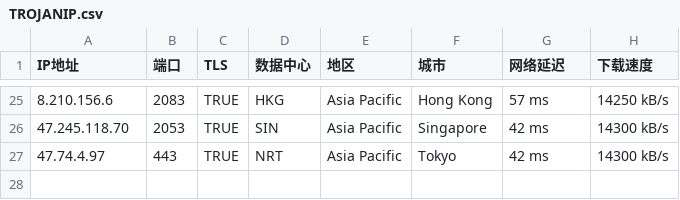
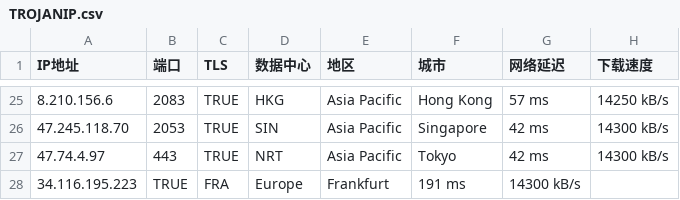
Before and after one commit to SINGO1986/0703, a CSV file: TROJANIP.csv, drawn as a sheet; only a part is shown, gaps mark what is left out.

Commit message:
Update TROJANIP.csv

```diff
--- a/TROJANIP.csv
+++ b/TROJANIP.csv
@@ -27 +27,2 @@ IP地址,端口,TLS,数据中心,地区,城市,网络延迟,下载速度
 47.74.4.97,443,TRUE,NRT,Asia Pacific,Tokyo,42 ms,14300 kB/s
+34.116.195.223,TRUE,FRA,Europe,Frankfurt,191 ms,14300 kB/s
```
